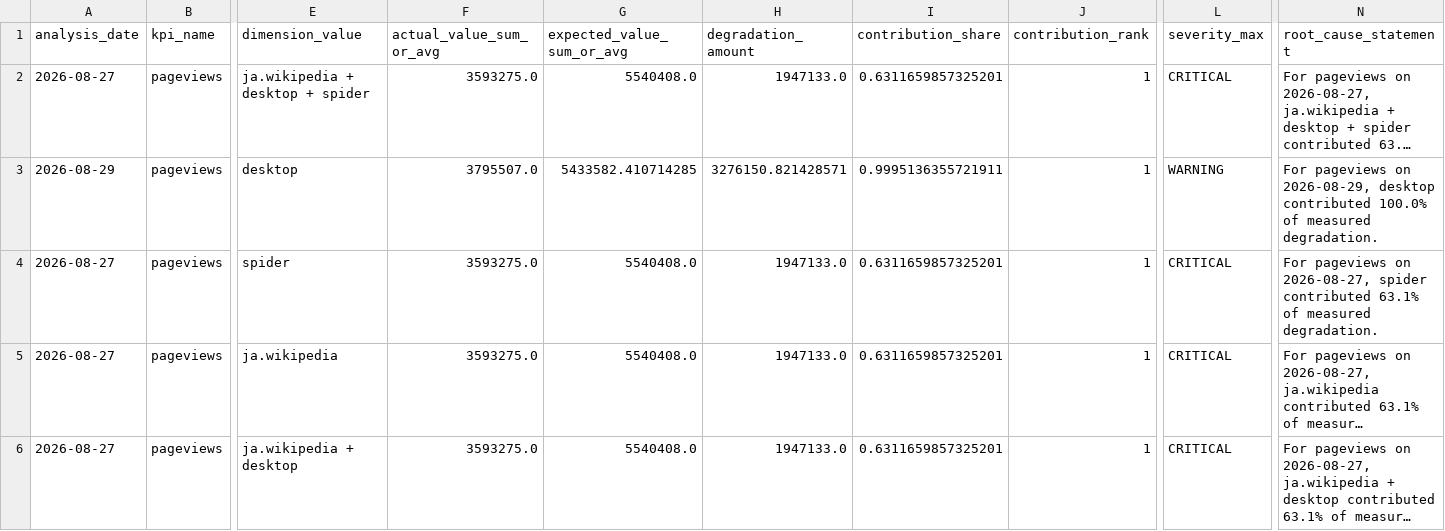
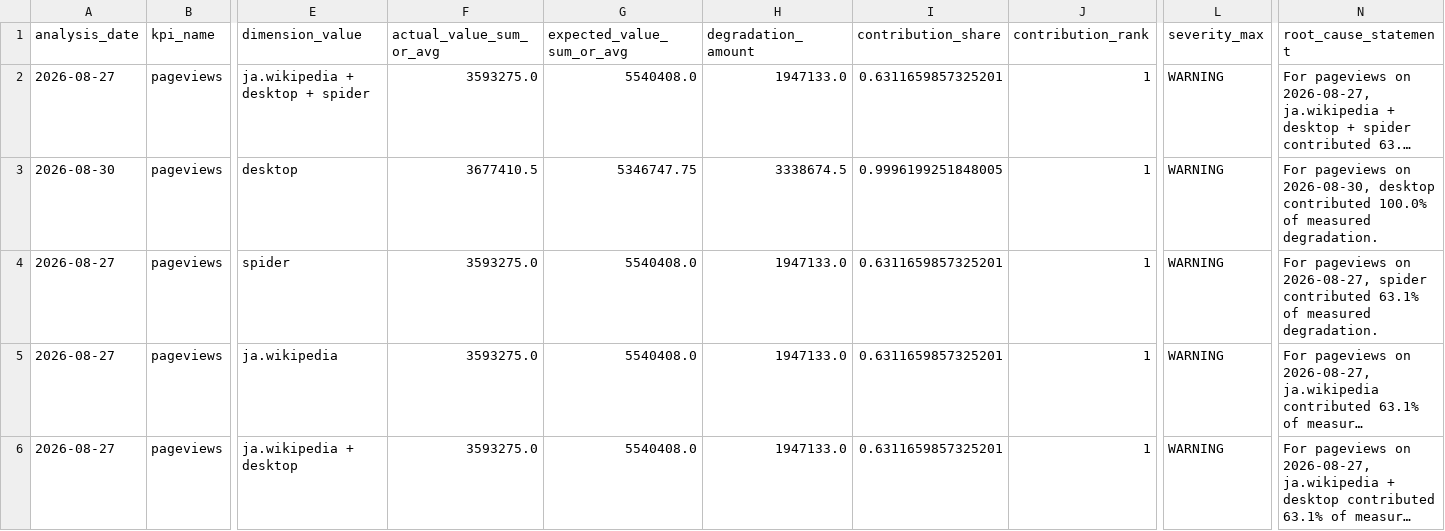
Before and after one commit to Kartz82/kpi-anomaly-diagnostics, a CSV file: data/live/reports/live_top_root_causes.csv, drawn as a sheet; only a part is shown, gaps mark what is left out; long unchanged cells end in …; the diff covers the shown part only; the diff names each change by its address in the sheet, - before the commit and + after, or states it on an @@ line.

```diff
--- a/data/live/reports/live_top_root_causes.csv
+++ b/data/live/reports/live_top_root_causes.csv
-L2 (severity_max): CRITICAL
+L2 (severity_max): WARNING
-A3 (analysis_date): 2026-08-29
+A3 (analysis_date): 2026-08-30
-F3 (actual_value_sum_or_avg): 3795507.0
+F3 (actual_value_sum_or_avg): 3677410.5
-G3 (expected_value_sum_or_avg): 5433582.410714285
+G3 (expected_value_sum_or_avg): 5346747.75
-H3 (degradation_amount): 3276150.821428571
+H3 (degradation_amount): 3338674.5
-I3 (contribution_share): 0.9995136355721911
+I3 (contribution_share): 0.9996199251848005
-N3 (root_cause_statement): …pageviews on 2026-08-29, desktop contributed…
+N3 (root_cause_statement): …pageviews on 2026-08-30, desktop contributed…
-L4:L6 (severity_max): CRITICAL
+L4:L6 (severity_max): WARNING
```
Also changed, not shown: 1 added row, 1 removed row and 23 edited cells elsewhere in this file, data/live/reports/live_incident_history.csv, 5 other files.
